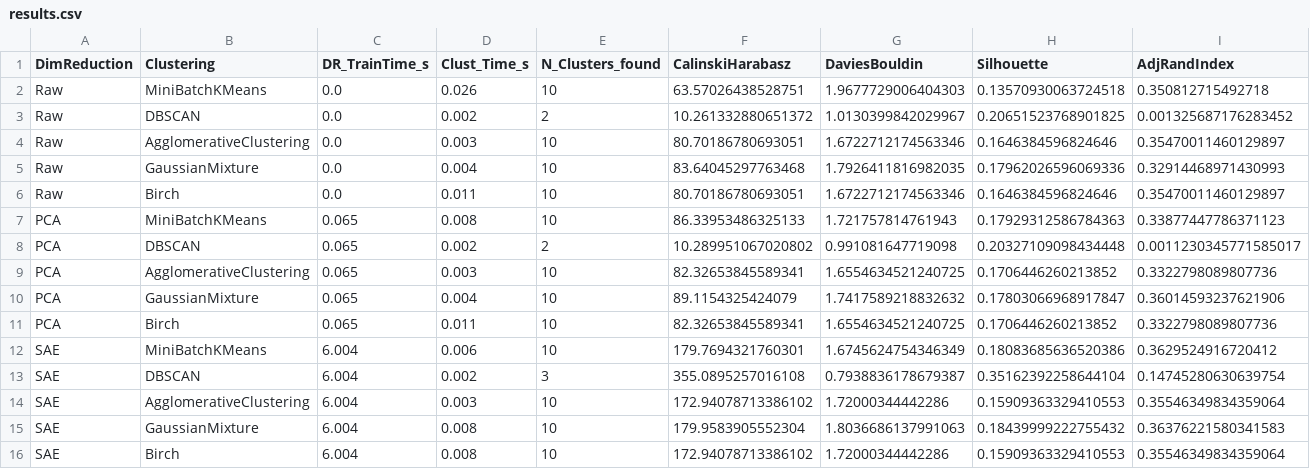
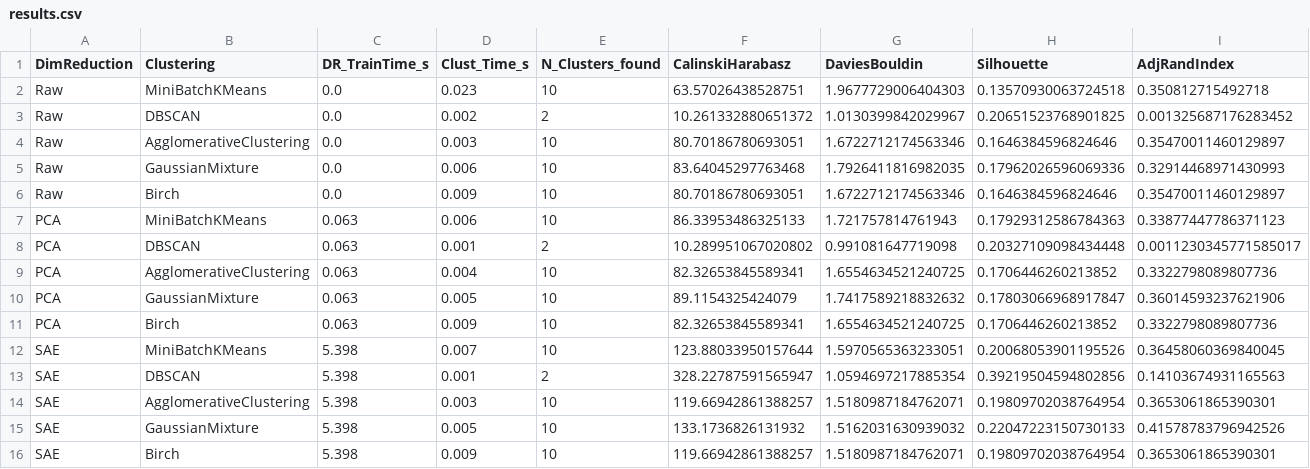
Before and after one commit to stanimeros/fashion-mnist-clustering-and-visualization, a CSV file: results.csv, drawn as a sheet; only a part is shown; the diff covers the shown part only.

```diff
--- a/results.csv
+++ b/results.csv
@@ -1,16 +1,16 @@
 DimReduction,Clustering,DR_TrainTime_s,Clust_Time_s,N_Clusters_found,CalinskiHarabasz,DaviesBouldin,Silhouette,AdjRandIndex
-Raw,MiniBatchKMeans,0.0,0.026,10,63.57026438528751,1.9677729006404303,0.13570930063724518,0.350812715492718
+Raw,MiniBatchKMeans,0.0,0.023,10,63.57026438528751,1.9677729006404303,0.13570930063724518,0.350812715492718
 Raw,DBSCAN,0.0,0.002,2,10.261332880651372,1.0130399842029967,0.20651523768901825,0.001325687176283452
 Raw,AgglomerativeClustering,0.0,0.003,10,80.70186780693051,1.6722712174563346,0.1646384596824646,0.35470011460129897
-Raw,GaussianMixture,0.0,0.004,10,83.64045297763468,1.7926411816982035,0.17962026596069336,0.32914468971430993
-Raw,Birch,0.0,0.011,10,80.70186780693051,1.6722712174563346,0.1646384596824646,0.35470011460129897
-PCA,MiniBatchKMeans,0.065,0.008,10,86.33953486325133,1.721757814761943,0.17929312586784363,0.33877447786371123
-PCA,DBSCAN,0.065,0.002,2,10.289951067020802,0.991081647719098,0.20327109098434448,0.0011230345771585017
-PCA,AgglomerativeClustering,0.065,0.003,10,82.32653845589341,1.6554634521240725,0.1706446260213852,0.3322798089807736
-PCA,GaussianMixture,0.065,0.004,10,89.1154325424079,1.7417589218832632,0.17803066968917847,0.36014593237621906
-PCA,Birch,0.065,0.011,10,82.32653845589341,1.6554634521240725,0.1706446260213852,0.3322798089807736
-SAE,MiniBatchKMeans,6.004,0.006,10,179.7694321760301,1.6745624754346349,0.18083685636520386,0.3629524916720412
-SAE,DBSCAN,6.004,0.002,3,355.0895257016108,0.7938836178679387,0.35162392258644104,0.14745280630639754
-SAE,AgglomerativeClustering,6.004,0.003,10,172.94078713386102,1.72000344442286,0.15909363329410553,0.35546349834359064
-SAE,GaussianMixture,6.004,0.008,10,179.9583905552304,1.8036686137991063,0.18439999222755432,0.36376221580341583
-SAE,Birch,6.004,0.008,10,172.94078713386102,1.72000344442286,0.15909363329410553,0.35546349834359064
+Raw,GaussianMixture,0.0,0.006,10,83.64045297763468,1.7926411816982035,0.17962026596069336,0.32914468971430993
+Raw,Birch,0.0,0.009,10,80.70186780693051,1.6722712174563346,0.1646384596824646,0.35470011460129897
+PCA,MiniBatchKMeans,0.063,0.006,10,86.33953486325133,1.721757814761943,0.17929312586784363,0.33877447786371123
+PCA,DBSCAN,0.063,0.001,2,10.289951067020802,0.991081647719098,0.20327109098434448,0.0011230345771585017
+PCA,AgglomerativeClustering,0.063,0.004,10,82.32653845589341,1.6554634521240725,0.1706446260213852,0.3322798089807736
+PCA,GaussianMixture,0.063,0.005,10,89.1154325424079,1.7417589218832632,0.17803066968917847,0.36014593237621906
+PCA,Birch,0.063,0.009,10,82.32653845589341,1.6554634521240725,0.1706446260213852,0.3322798089807736
+SAE,MiniBatchKMeans,5.398,0.007,10,123.88033950157644,1.5970565363233051,0.20068053901195526,0.36458060369840045
+SAE,DBSCAN,5.398,0.001,2,328.22787591565947,1.0594697217885354,0.39219504594802856,0.14103674931165563
+SAE,AgglomerativeClustering,5.398,0.003,10,119.66942861388257,1.5180987184762071,0.19809702038764954,0.3653061865390301
+SAE,GaussianMixture,5.398,0.005,10,133.1736826131932,1.5162031630939032,0.22047223150730133,0.41578783796942526
+SAE,Birch,5.398,0.009,10,119.66942861388257,1.5180987184762071,0.19809702038764954,0.3653061865390301
```
Also changed, not shown: 1 added row, 1 removed row and 54 edited cells elsewhere in this file, 16 other files.
